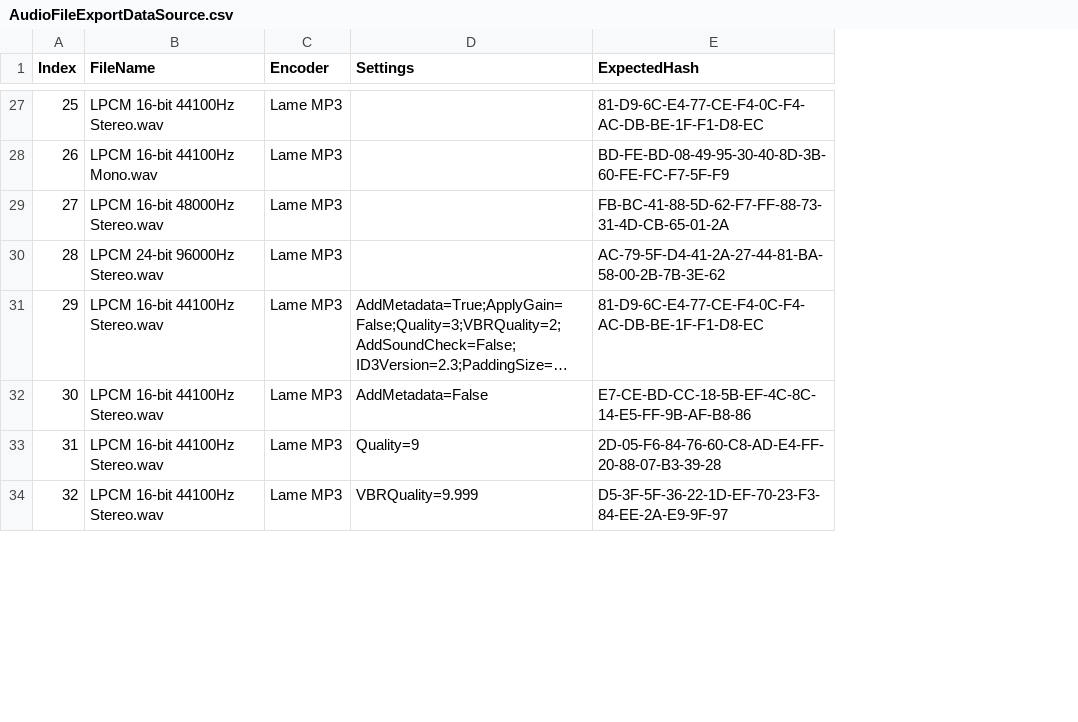
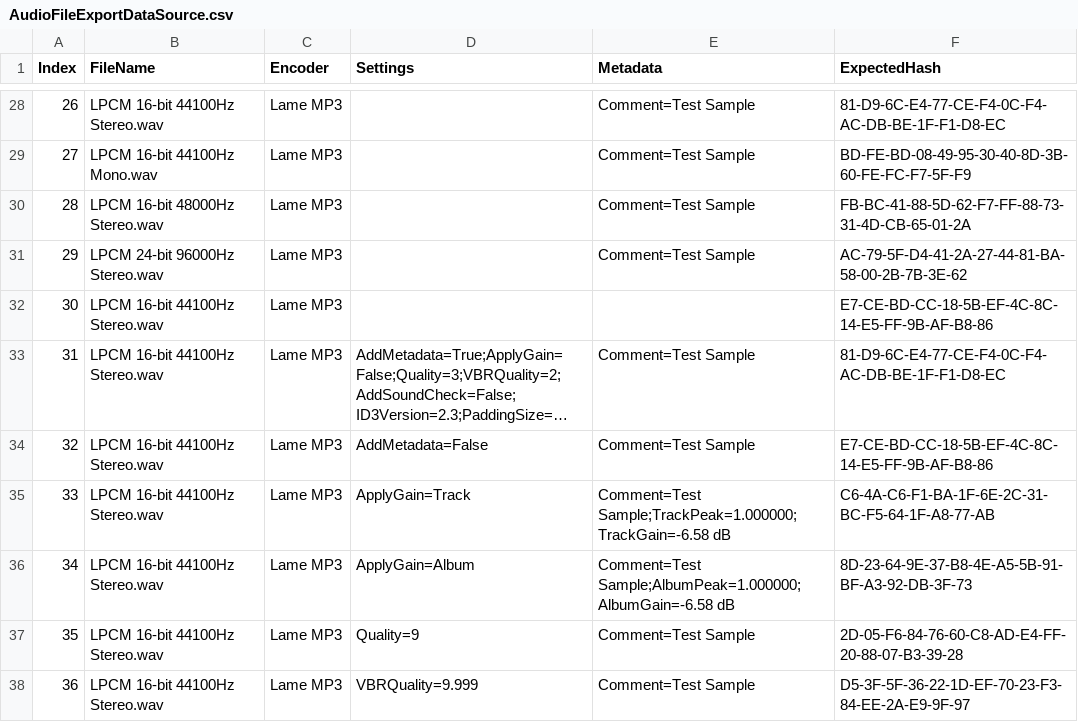
Before and after one commit to jherby2k/PowerShellAudio, a CSV file: PowerShellAudio.UnitTests/AudioFileExportDataSource.csv, drawn as a sheet; only a part is shown, gaps mark what is left out; long unchanged cells end in …; the diff covers the shown part only; the diff names each change by its address in the sheet, - before the commit and + after, or states it on an @@ line.

Commit message:
Added ReplayGain-related unit tests, and resolved some identified minor issues

```diff
--- a/PowerShellAudio.UnitTests/AudioFileExportDataSource.csv
+++ b/PowerShellAudio.UnitTests/AudioFileExportDataSource.csv
+column E (Metadata), rows 28-31: all Comment=Test Sample; rows 33-34: Comment=Test Sample | Comment=Test Sample; rows 37-38: Comment=Test Sample | Comment=Test Sample
@@ column A (Index) renumbered from row 22 down @@
+row 32: 30 | LPCM 16-bit 44100Hz Stereo.wav | Lame MP3 |  |  | E7-CE-BD-CC-18-5B-EF-4C-8C-14-E5-FF-9B-AF-B8-86
+row 35: 33 | LPCM 16-bit 44100Hz Stereo.wav | Lame MP3 | ApplyGain=Track | Comment=Test Sample;TrackPeak=1.000000;TrackGain=-6.58 dB | C6-4A-C6-F1-BA-1F-6E-2C-31-BC-F5-64-1F-A8-77-AB
+row 36: 34 | LPCM 16-bit 44100Hz Stereo.wav | Lame MP3 | ApplyGain=Album | Comment=Test Sample;AlbumPeak=1.000000;AlbumGain=-6.58 dB | 8D-23-64-9E-37-B8-4E-A5-5B-91-BF-A3-92-DB-3F-73
```
Also changed, not shown: 14 added rows and 2 edited cells elsewhere in this file, PowerShellAudio.UnitTests/AudioFileSaveMetadataDataSource.csv, 4 other files.
